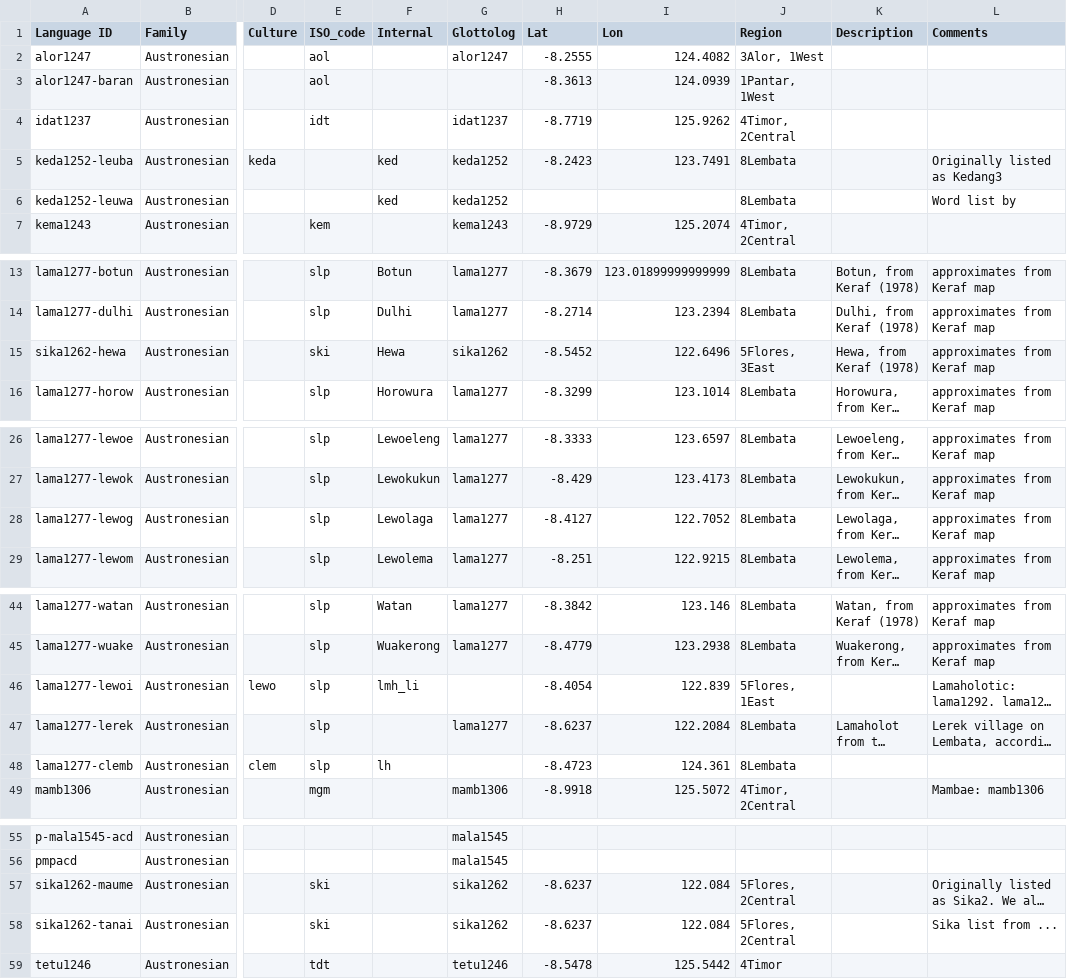
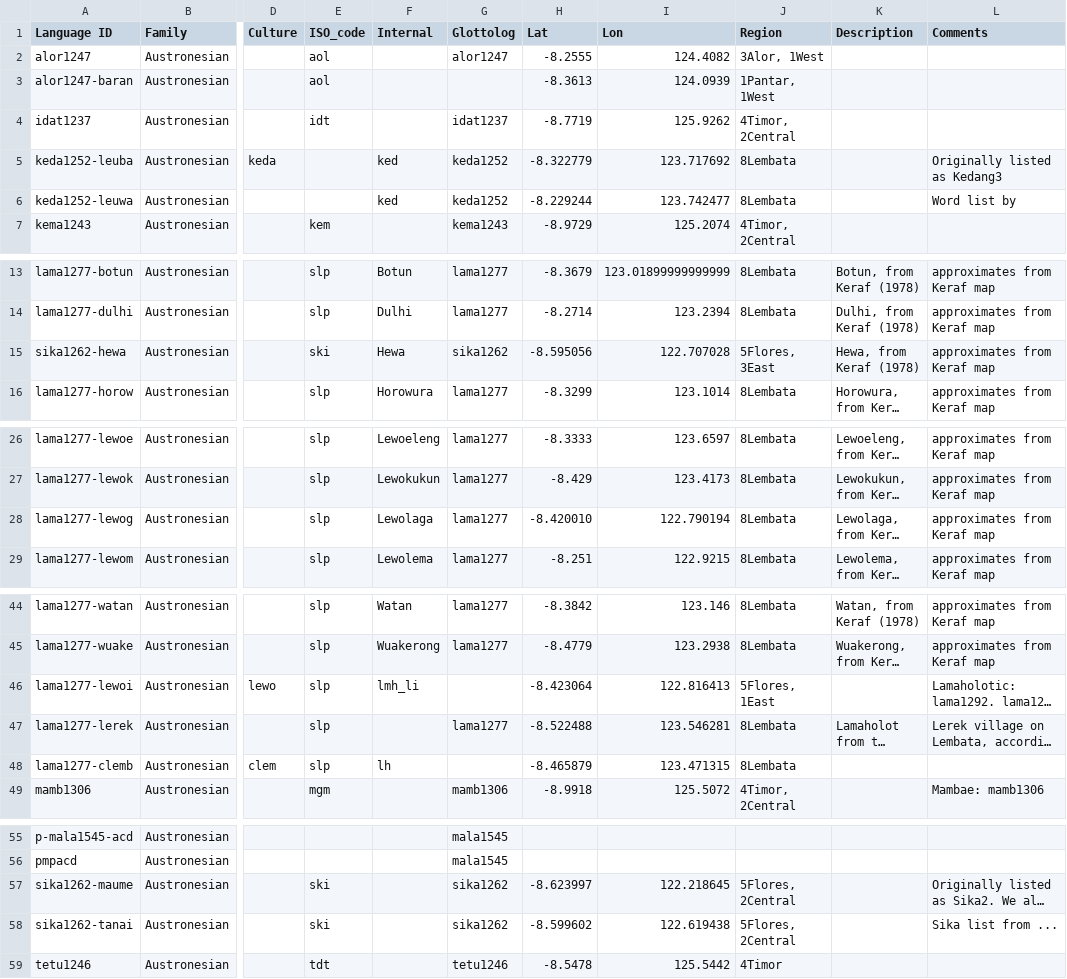
Before and after one commit to xrotwang/lexirumah-data, a TSV file: languages.tsv, drawn as a sheet; only a part is shown, gaps mark what is left out; long unchanged cells end in …; the diff names each change by its address in the sheet, - before the commit and + after, or states it on an @@ line.

Commit message:
Fix coordinates as given by @hannalotte in #3

```diff
--- a/languages.tsv
+++ b/languages.tsv
-H5 (Lat): -8.2423
+H5 (Lat): -8.322779
-I5 (Lon): 123.7491
+I5 (Lon): 123.717692
-H6 (Lat): (empty)
+H6 (Lat): -8.229244
-I6 (Lon): (empty)
+I6 (Lon): 123.742477
-H15 (Lat): -8.5452
+H15 (Lat): -8.595056
-I15 (Lon): 122.6496
+I15 (Lon): 122.707028
-H28 (Lat): -8.4127
+H28 (Lat): -8.420010
-I28 (Lon): 122.7052
+I28 (Lon): 122.790194
-H46 (Lat): -8.4054
+H46 (Lat): -8.423064
-I46 (Lon): 122.839
+I46 (Lon): 122.816413
-H47 (Lat): -8.6237
+H47 (Lat): -8.522488
-I47 (Lon): 122.2084
+I47 (Lon): 123.546281
-H48 (Lat): -8.4723
+H48 (Lat): -8.465879
-I48 (Lon): 124.361
+I48 (Lon): 123.471315
-H57 (Lat): -8.6237
+H57 (Lat): -8.623997
-I57 (Lon): 122.084
+I57 (Lon): 122.218645
-H58 (Lat): -8.6237
+H58 (Lat): -8.599602
-I58 (Lon): 122.084
+I58 (Lon): 122.619438
```
